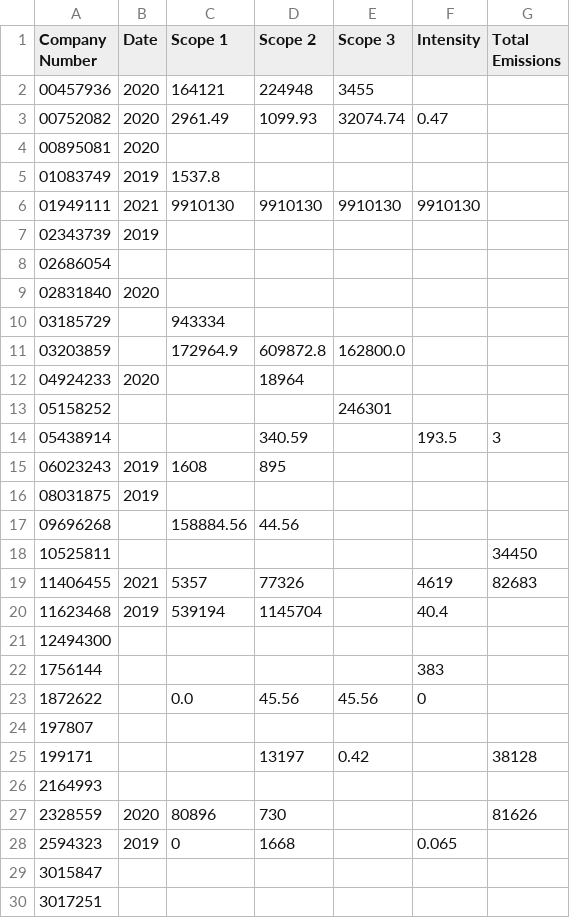
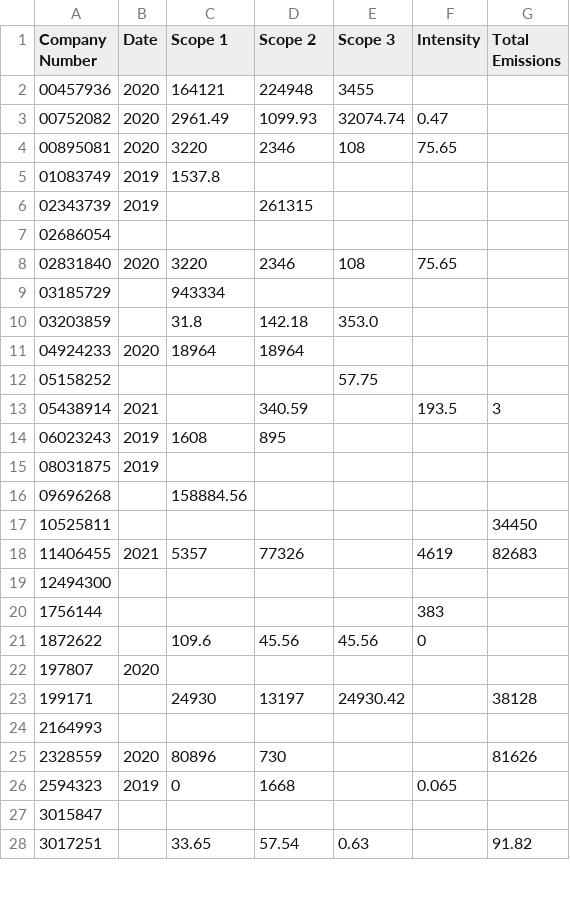
Before and after one commit to jacksim588/pdf-table-reader, a CSV file: Filtered/Filtered - Copy/output.csv, drawn as a sheet; only a part is shown; the diff covers the shown part only.

```diff
--- a/Filtered/Filtered - Copy/output.csv
+++ b/Filtered/Filtered - Copy/output.csv
@@ -3,24 +3,22 @@ Company Number,Date,Scope 1,Scope 2,Scope 3,Intensity,Total Emissions
 00752082,2020,2961.49,1099.93,32074.74,0.47,
-00895081,2020,,,,,
+00895081,2020,3220,2346,108,75.65,
 01083749,2019,1537.8,,,,
-01949111,2021,9910130,9910130,9910130,9910130,
-02343739,2019,,,,,
+02343739,2019,,261315,,,
 02686054,,,,,,
-02831840,2020,,,,,
+02831840,2020,3220,2346,108,75.65,
 03185729,,943334,,,,
-03203859,,172964.9,609872.8,162800.0,,
-04924233,2020,,18964,,,
-05158252,,,,246301,,
-05438914,,,340.59,,193.5,3
+03203859,,31.8,142.18,353.0,,
+04924233,2020,18964,18964,,,
+05158252,,,,57.75,,
+05438914,2021,,340.59,,193.5,3
 06023243,2019,1608,895,,,
 08031875,2019,,,,,
-09696268,,158884.56,44.56,,,
+09696268,,158884.56,,,,
 10525811,,,,,,34450
 11406455,2021,5357,77326,,4619,82683
-11623468,2019,539194,1145704,,40.4,
 12494300,,,,,,
 1756144,,,,,383,
-1872622,,0.0,45.56,45.56,0,
-197807,,,,,,
-199171,,,13197,0.42,,38128
+1872622,,109.6,45.56,45.56,0,
+197807,2020,,,,,
+199171,,24930,13197,24930.42,,38128
 2164993,,,,,,
@@ -29,2 +27,2 @@ Company Number,Date,Scope 1,Scope 2,Scope 3,Intensity,Total Emissions
 3015847,,,,,,
-3017251,,,,,,
+3017251,,33.65,57.54,0.63,,91.82
```
Also changed, not shown: 21 edited cells elsewhere in this file, 7 other files.
